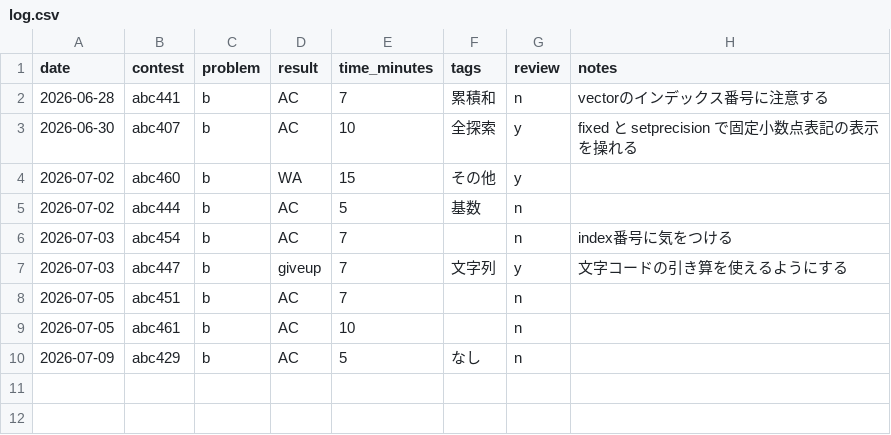
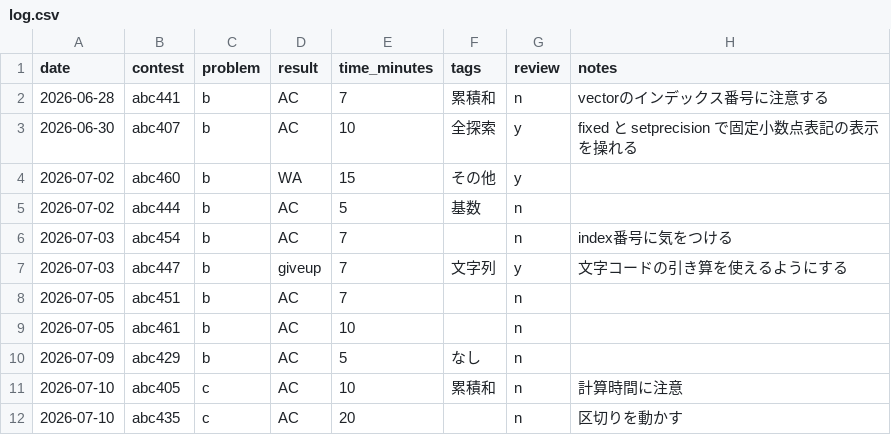
Before and after one commit to suzukibelltree/CodeTest_Dojo, a CSV file: log/log.csv, drawn as a sheet.

```diff
--- a/log/log.csv
+++ b/log/log.csv
@@ -10 +10,3 @@ date,contest,problem,result,time_minutes,tags,review,notes
 2026-07-09,abc429,b,AC,5,"なし",n,""
+2026-07-10,abc405,c,AC,10,"累積和",n,"計算時間に注意"
+2026-07-10,abc435,c,AC,20,"",n,"区切りを動かす"
```
Also changed, not shown: 8 other files.
